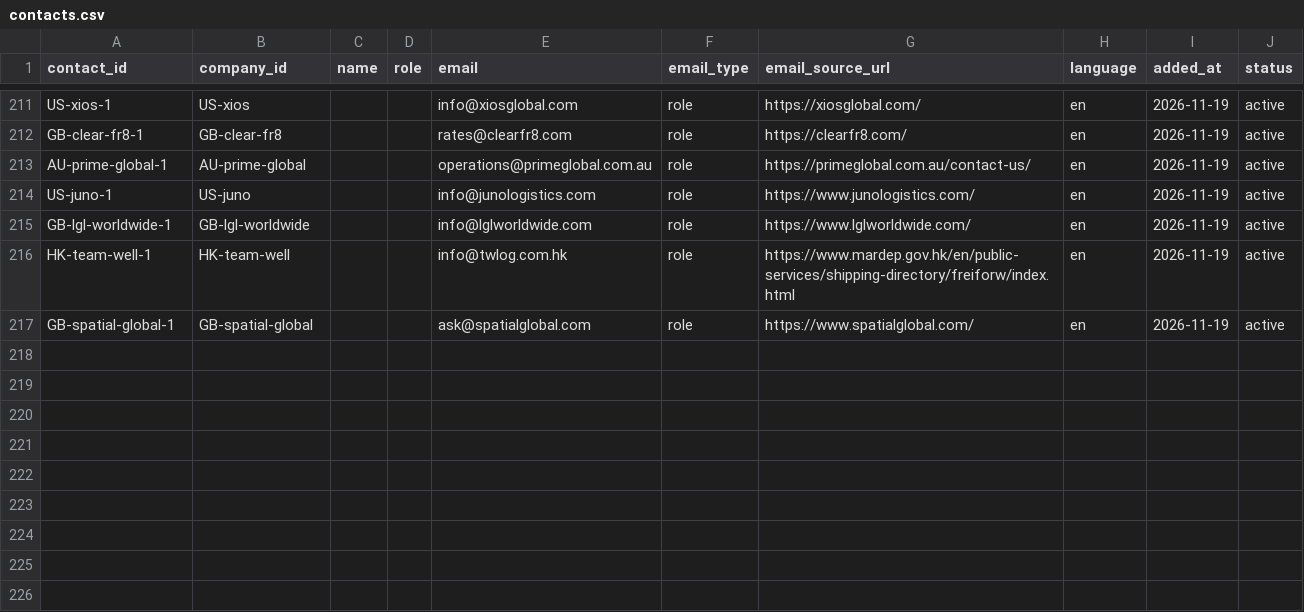
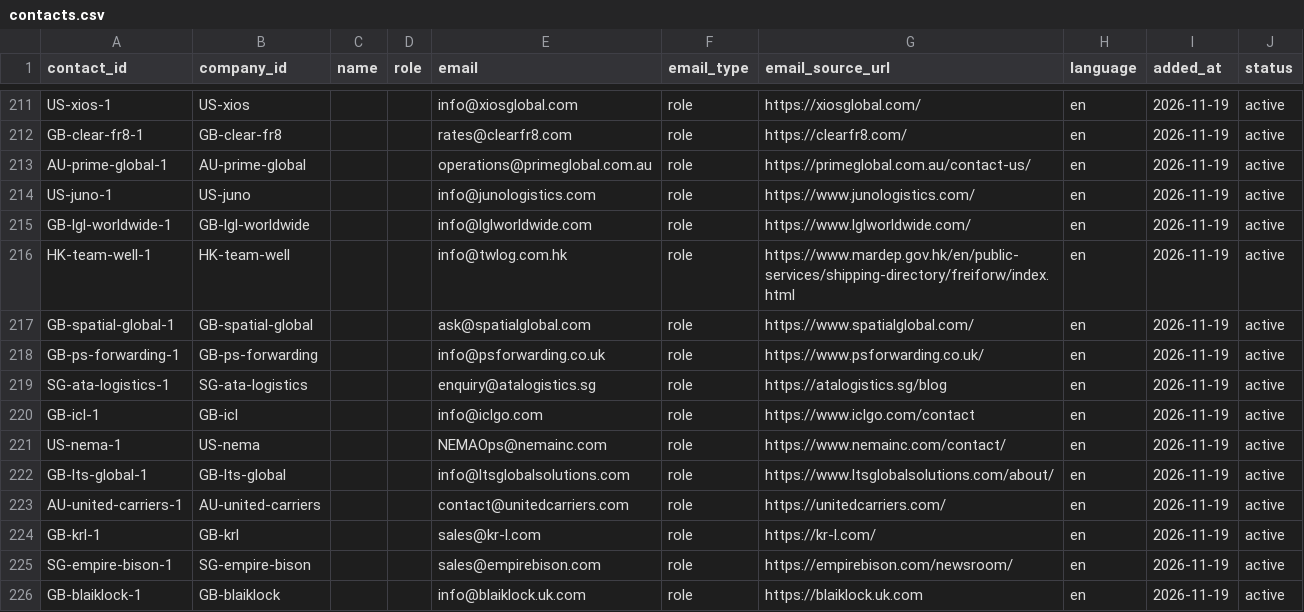
Before and after one commit to ratifplus/tiph-outreach, a CSV file: data/contacts.csv, drawn as a sheet; only a part is shown, gaps mark what is left out.

```diff
--- a/data/contacts.csv
+++ b/data/contacts.csv
@@ -217 +217,10 @@ HK-team-well-1,HK-team-well,,,info@twlog.com.hk,role,https://www.mardep.gov.hk/e
 GB-spatial-global-1,GB-spatial-global,,,ask@spatialglobal.com,role,https://www.spatialglobal.com/,en,2026-11-19,active
+GB-ps-forwarding-1,GB-ps-forwarding,,,info@psforwarding.co.uk,role,https://www.psforwarding.co.uk/,en,2026-11-19,active
+SG-ata-logistics-1,SG-ata-logistics,,,enquiry@atalogistics.sg,role,https://atalogistics.sg/blog,en,2026-11-19,active
+GB-icl-1,GB-icl,,,info@iclgo.com,role,https://www.iclgo.com/contact,en,2026-11-19,active
+US-nema-1,US-nema,,,NEMAOps@nemainc.com,role,https://www.nemainc.com/contact/,en,2026-11-19,active
+GB-lts-global-1,GB-lts-global,,,info@ltsglobalsolutions.com,role,https://www.ltsglobalsolutions.com/about/,en,2026-11-19,active
+AU-united-carriers-1,AU-united-carriers,,,contact@unitedcarriers.com,role,https://unitedcarriers.com/,en,2026-11-19,active
+GB-krl-1,GB-krl,,,sales@kr-l.com,role,https://kr-l.com/,en,2026-11-19,active
+SG-empire-bison-1,SG-empire-bison,,,sales@empirebison.com,role,https://empirebison.com/newsroom/,en,2026-11-19,active
+GB-blaiklock-1,GB-blaiklock,,,info@blaiklock.uk.com,role,https://blaiklock.uk.com,en,2026-11-19,active
```
Also changed, not shown: data/companies.csv, data/messages.csv, 4 other files.
